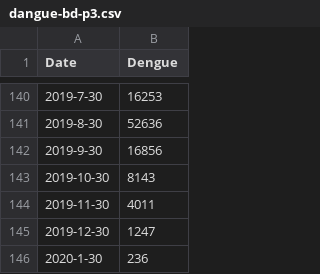
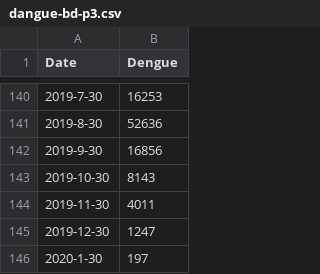
Before and after one commit to FazlyRabbiBD/DENGUE-Forcasting, a CSV file: dangue-bd-p3.csv, drawn as a sheet; only a part is shown, gaps mark what is left out.

Commit message:
Update dangue-bd-p3.csv

```diff
--- a/dangue-bd-p3.csv
+++ b/dangue-bd-p3.csv
@@ -145,2 +145,2 @@ Date,Dengue
 2019-12-30,1247
-2020-1-30,236
+2020-1-30,197
```
